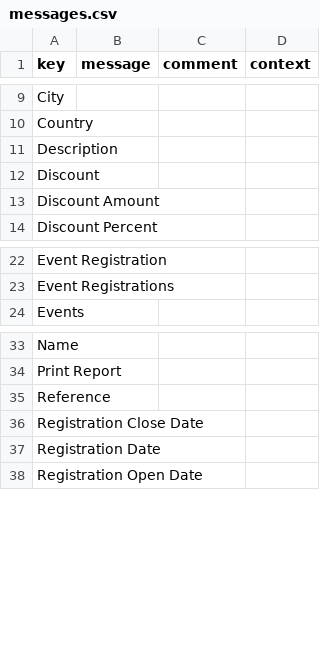
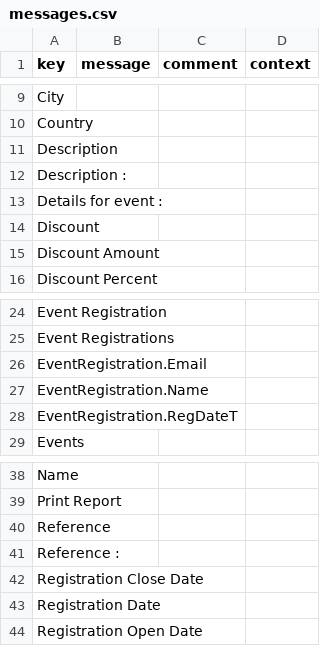
Before and after one commit to prajsh-axelor/axelor-event, a CSV file: modules/axelor-event/src/main/resources/i18n/messages.csv, drawn as a sheet; only a part is shown, gaps mark what is left out; the diff names each change by its address in the sheet, - before the commit and + after, or states it on an @@ line.

```diff
--- a/modules/axelor-event/src/main/resources/i18n/messages.csv
+++ b/modules/axelor-event/src/main/resources/i18n/messages.csv
+row 12: Description :
+row 13: Details for event :
+row 26: EventRegistration.Email
+row 27: EventRegistration.Name
+row 28: EventRegistration.RegDateT
+row 41: Reference :
```
Also changed, not shown: modules/axelor-event/src/main/resources/i18n/messages_en.csv, modules/axelor-event/src/main/resources/i18n/messages_fr.csv, 6 other files.
